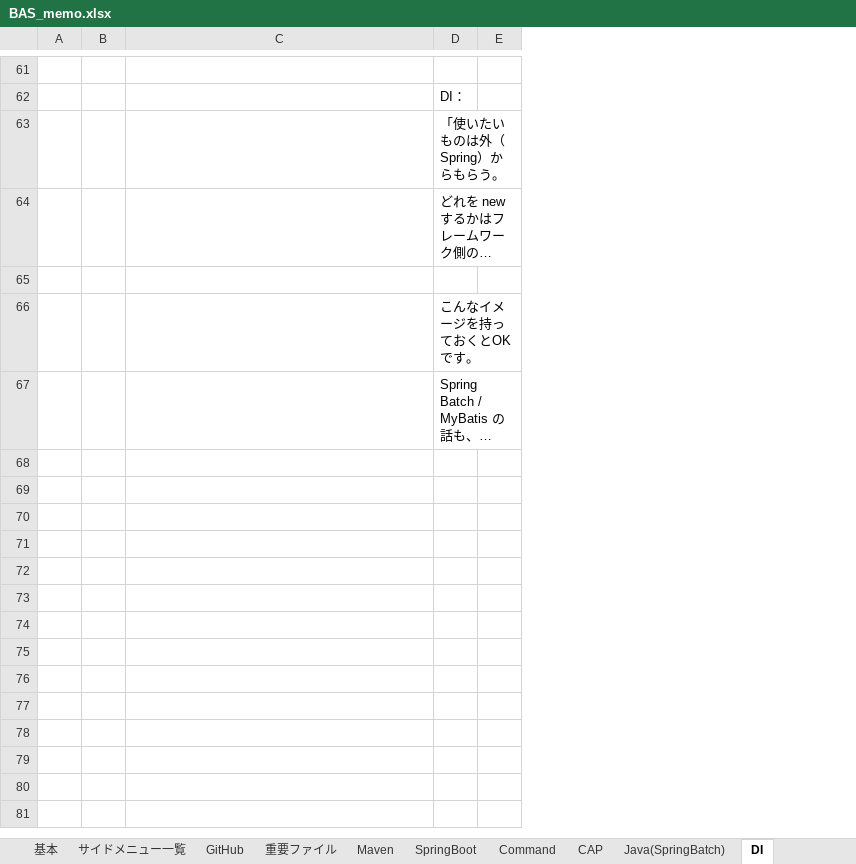
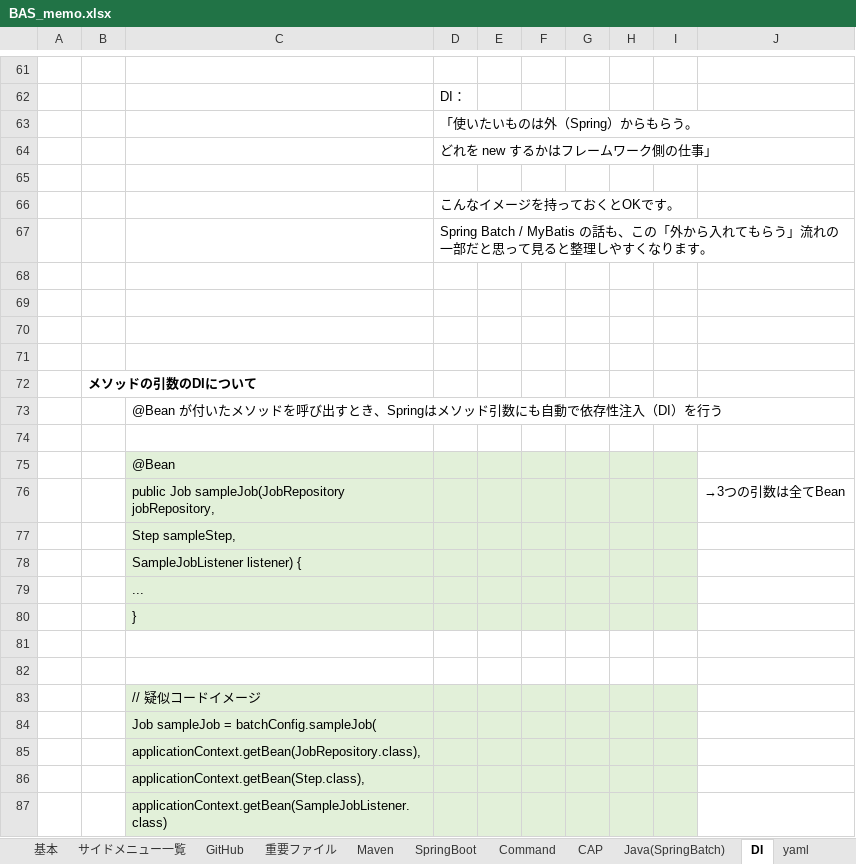
Before and after one commit to mtk57/Public, an Excel workbook: BAS_memo.xlsx, sheet DI, drawn as a sheet; only a part is shown, gaps mark what is left out; long unchanged cells end in …; values as stored, in another font and other column widths than the file's, no borders; removed rows and columns are numbered as before the commit, all else as after; the diff covers the shown part only; the diff names each change by its address in the sheet, - before the commit and + after, or states it on an @@ line.

```diff
--- a/BAS_memo.xlsx (sheet DI)
+++ b/BAS_memo.xlsx (sheet DI)
+sheet tab: yaml
-column B, empty
+column B, empty
+column F, empty
+column G, empty
+column H, empty
+column I, empty
+column J, empty
+row 68: (empty)
+row 69: (empty)
+row 70: (empty)
+row 71: (empty)
+row 72:  | メソッドの引数のDIについて
+row 73:  |  | @Bean が付いたメソッドを呼び出すとき、Springはメソッド引数にも自動で依存性注入（DI）を行う
+row 74: (empty)
+row 75:  |  | @Bean
+row 76:  |  | public Job sampleJob(JobRepository jobRepository, |  |  |  |  |  |  | →3つの引数は全てBean
+row 77:  |  | Step sampleStep,
+row 78:  |  | SampleJobListener listener) {
+row 79:  |  | ...
+row 80:  |  | }
+row 81: (empty)
+row 82: (empty)
+row 83:  |  | // 疑似コードイメージ
+row 84:  |  | Job sampleJob = batchConfig.sampleJob(
+row 85:  |  | applicationContext.getBean(JobRepository.class),
+row 86:  |  | applicationContext.getBean(Step.class),
+row 87:  |  | applicationContext.getBean(SampleJobListener.class)
```
Also changed, not shown: 14 added rows elsewhere in this sheet, sheet Java(SpringBatch), sheet SpringBoot, sheet 基本, sheet Maven, 4 other files.
